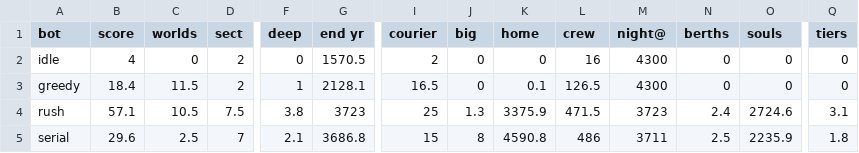
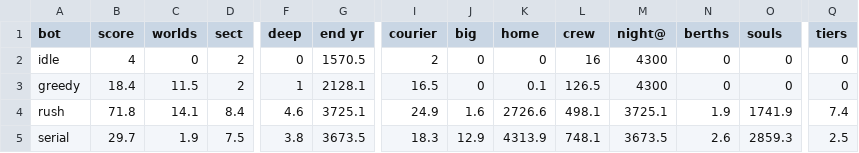
Before and after one commit to bakenton/last-berth, a TSV file: tools/sim-baseline.tsv, drawn as a sheet; only a part is shown, gaps mark what is left out; the diff covers the shown part only; the diff names each change by its address in the sheet, - before the commit and + after, or states it on an @@ line.

```diff
--- a/tools/sim-baseline.tsv
+++ b/tools/sim-baseline.tsv
-B4 (score): 57.1
+B4 (score): 71.8
-C4 (worlds): 10.5
+C4 (worlds): 14.1
-D4 (sect): 7.5
+D4 (sect): 8.4
-F4 (deep): 3.8
+F4 (deep): 4.6
-G4 (end yr): 3723
+G4 (end yr): 3725.1
-I4 (courier): 25
+I4 (courier): 24.9
-J4 (big): 1.3
+J4 (big): 1.6
-K4 (home): 3375.9
+K4 (home): 2726.6
-L4 (crew): 471.5
+L4 (crew): 498.1
-M4 (night@): 3723
+M4 (night@): 3725.1
-N4 (berths): 2.4
+N4 (berths): 1.9
-O4 (souls): 2724.6
+O4 (souls): 1741.9
-Q4 (tiers): 3.1
+Q4 (tiers): 7.4
-B5 (score): 29.6
+B5 (score): 29.7
-C5 (worlds): 2.5
+C5 (worlds): 1.9
-D5 (sect): 7
+D5 (sect): 7.5
-F5 (deep): 2.1
+F5 (deep): 3.8
-G5 (end yr): 3686.8
+G5 (end yr): 3673.5
-I5 (courier): 15
+I5 (courier): 18.3
-J5 (big): 8
+J5 (big): 12.9
-K5 (home): 4590.8
+K5 (home): 4313.9
-L5 (crew): 486
+L5 (crew): 748.1
-M5 (night@): 3711
+M5 (night@): 3673.5
-N5 (berths): 2.5
+N5 (berths): 2.6
-O5 (souls): 2235.9
+O5 (souls): 2859.3
-Q5 (tiers): 1.8
+Q5 (tiers): 2.5
```
Also changed, not shown: 29 edited cells elsewhere in this file, 2 other files.
